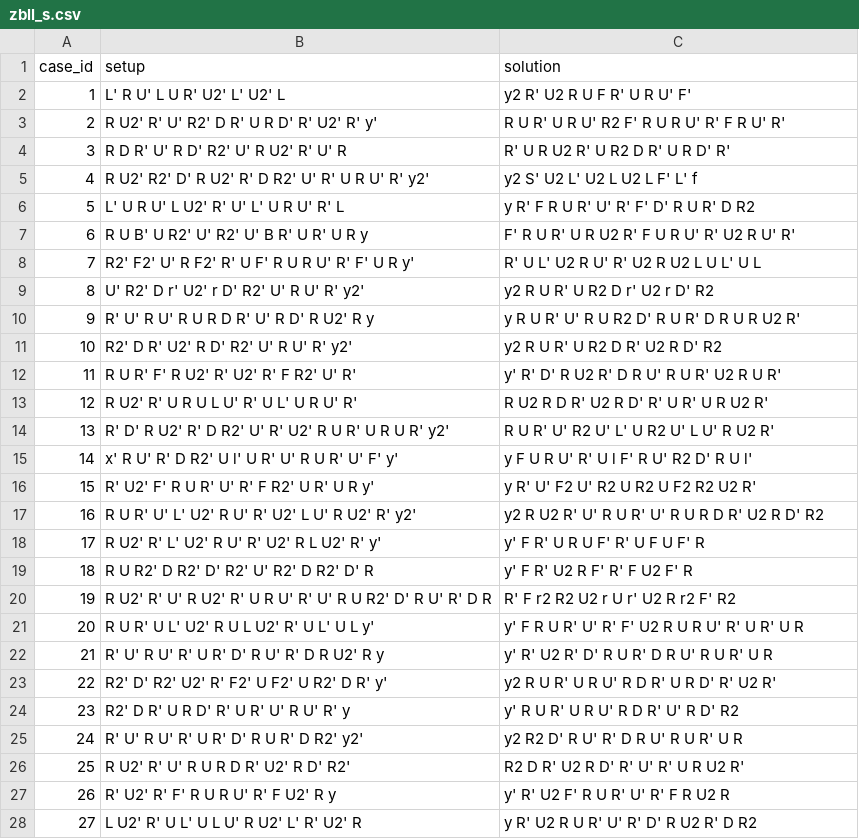
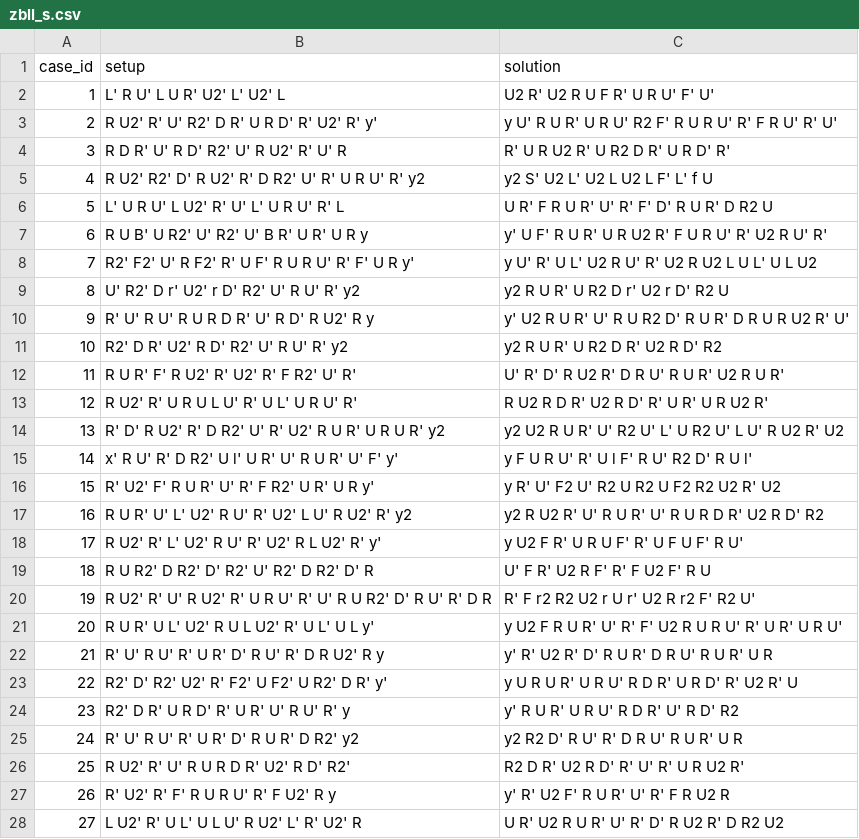
Before and after one commit to crisszkutnik/Cubitorium, a CSV file: algs/3x3_zbll/zbll_s.csv, drawn as a sheet; only a part is shown; the diff covers the shown part only.

```diff
--- a/algs/3x3_zbll/zbll_s.csv
+++ b/algs/3x3_zbll/zbll_s.csv
@@ -1,28 +1,28 @@
 case_id, setup, solution
-1, L' R U' L U R' U2' L' U2' L, y2 R' U2 R U F R' U R U' F'
-2, R U2' R' U' R2' D R' U R D' R' U2' R' y', R U R' U R U' R2 F' R U R U' R' F R U' R'
+1, L' R U' L U R' U2' L' U2' L, U2 R' U2 R U F R' U R U' F' U'
+2, R U2' R' U' R2' D R' U R D' R' U2' R' y', y U' R U R' U R U' R2 F' R U R U' R' F R U' R' U'
 3, R D R' U' R D' R2' U' R U2' R' U' R, R' U R U2 R' U R2 D R' U R D' R'
-4, R U2' R2' D' R U2' R' D R2' U' R' U R U' R' y2', y2 S' U2 L' U2 L U2 L F' L' f
-5, L' U R U' L U2' R' U' L' U R U' R' L, y R' F R U R' U' R' F' D' R U R' D R2
-6, R U B' U R2' U' R2' U' B R' U R' U R y, F' R U R' U R U2 R' F U R U' R' U2 R U' R'
-7, R2' F2' U' R F2' R' U F' R U R U' R' F' U R y', R' U L' U2 R U' R' U2 R U2 L U L' U L
-8, U' R2' D r' U2' r D' R2' U' R U' R' y2', y2 R U R' U R2 D r' U2 r D' R2
-9, R' U' R U' R U R D R' U' R D' R U2' R y, y R U R' U' R U R2 D' R U R' D R U R U2 R'
-10, R2' D R' U2' R D' R2' U' R U' R' y2', y2 R U R' U R2 D R' U2 R D' R2
-11, R U R' F' R U2' R' U2' R' F R2' U' R', y' R' D' R U2 R' D R U' R U R' U2 R U R'
+4, R U2' R2' D' R U2' R' D R2' U' R' U R U' R' y2, y2 S' U2 L' U2 L U2 L F' L' f U
+5, L' U R U' L U2' R' U' L' U R U' R' L, U R' F R U R' U' R' F' D' R U R' D R2 U
+6, R U B' U R2' U' R2' U' B R' U R' U R y, y' U F' R U R' U R U2 R' F U R U' R' U2 R U' R'
+7, R2' F2' U' R F2' R' U F' R U R U' R' F' U R y', y U' R' U L' U2 R U' R' U2 R U2 L U L' U L U2
+8, U' R2' D r' U2' r D' R2' U' R U' R' y2, y2 R U R' U R2 D r' U2 r D' R2 U
+9, R' U' R U' R U R D R' U' R D' R U2' R y, y' U2 R U R' U' R U R2 D' R U R' D R U R U2 R' U'
+10, R2' D R' U2' R D' R2' U' R U' R' y2, y2 R U R' U R2 D R' U2 R D' R2
+11, R U R' F' R U2' R' U2' R' F R2' U' R', U' R' D' R U2 R' D R U' R U R' U2 R U R'
 12, R U2' R' U R U L U' R' U L' U R U' R', R U2 R D R' U2 R D' R' U R' U R U2 R'
-13, R' D' R U2' R' D R2' U' R' U2' R U R' U R U R' y2', R U R' U' R2 U' L' U R2 U' L U' R U2 R'
+13, R' D' R U2' R' D R2' U' R' U2' R U R' U R U R' y2, y2 U2 R U R' U' R2 U' L' U R2 U' L U' R U2 R' U2
 14, x' R U' R' D R2' U l' U R' U' R U R' U' F' y', y F U R U' R' U l F' R U' R2 D' R U l'
-15, R' U2' F' R U R' U' R' F R2' U R' U R y', y R' U' F2 U' R2 U R2 U F2 R2 U2 R'
-16, R U R' U' L' U2' R U' R' U2' L U' R U2' R' y2', y2 R U2 R' U' R U R' U' R U R D R' U2 R D' R2
-17, R U2' R' L' U2' R U' R' U2' R L U2' R' y', y' F R' U R U F' R' U F U F' R
-18, R U R2' D R2' D' R2' U' R2' D R2' D' R, y' F R' U2 R F' R' F U2 F' R
-19, R U2' R' U' R U2' R' U R U' R' U' R U R2' D' R U' R' D R, R' F r2 R2 U2 r U r' U2 R r2 F' R2
-20, R U R' U L' U2' R U L U2' R' U L' U L y', y' F R U R' U' R' F' U2 R U R U' R' U R' U R
+15, R' U2' F' R U R' U' R' F R2' U R' U R y', y R' U' F2 U' R2 U R2 U F2 R2 U2 R' U2
+16, R U R' U' L' U2' R U' R' U2' L U' R U2' R' y2, y2 R U2 R' U' R U R' U' R U R D R' U2 R D' R2
+17, R U2' R' L' U2' R U' R' U2' R L U2' R' y', y U2 F R' U R U F' R' U F U F' R U'
+18, R U R2' D R2' D' R2' U' R2' D R2' D' R, U' F R' U2 R F' R' F U2 F' R U
+19, R U2' R' U' R U2' R' U R U' R' U' R U R2' D' R U' R' D R, R' F r2 R2 U2 r U r' U2 R r2 F' R2 U'
+20, R U R' U L' U2' R U L U2' R' U L' U L y', y U2 F R U R' U' R' F' U2 R U R U' R' U R' U R U'
 21, R' U' R U' R' U R' D' R U' R' D R U2' R y, y' R' U2 R' D' R U R' D R U' R U R' U R
-22, R2' D' R2' U2' R' F2' U F2' U R2' D R' y', y2 R U R' U R U' R D R' U R D' R' U2 R'
+22, R2' D' R2' U2' R' F2' U F2' U R2' D R' y', y U R U R' U R U' R D R' U R D' R' U2 R' U
 23, R2' D R' U R D' R' U R' U' R U' R' y, y' R U R' U R U' R D R' U' R D' R2
-24, R' U' R U' R' U R' D' R U R' D R2' y2', y2 R2 D' R U' R' D R U' R U R' U R
+24, R' U' R U' R' U R' D' R U R' D R2' y2, y2 R2 D' R U' R' D R U' R U R' U R
 25, R U2' R' U' R U R D R' U2' R D' R2', R2 D R' U2 R D' R' U' R' U R U2 R'
 26, R' U2' R' F' R U R U' R' F U2' R y, y' R' U2 F' R U R' U' R' F R U2 R
-27, L U2' R' U L' U L U' R U2' L' R' U2' R, y R' U2 R U R' U' R' D' R U2 R' D R2
+27, L U2' R' U L' U L U' R U2' L' R' U2' R, U R' U2 R U R' U' R' D' R U2 R' D R2 U2
```
Also changed, not shown: 27 edited cells elsewhere in this file, algs/3x3_zbll/zbll_a.csv, algs/3x3_zbll/zbll_h.csv, 4 other files.
